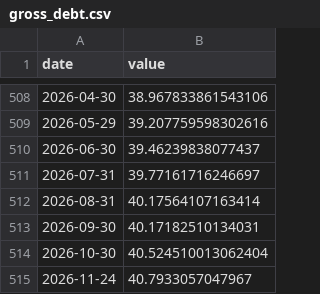
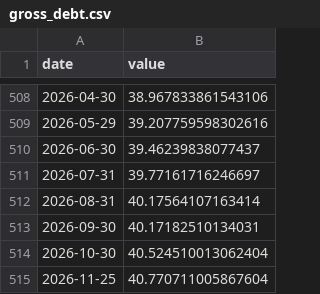
Before and after one commit to josephwroot/Econ-dashboard, a CSV file: data/csv/gross_debt.csv, drawn as a sheet; only a part is shown, gaps mark what is left out; removed rows and columns are numbered as before the commit, all else as after; the diff names each change by its address in the sheet, - before the commit and + after, or states it on an @@ line.

Commit message:
data: 2026-11-27 22:16Z

```diff
--- a/data/csv/gross_debt.csv
+++ b/data/csv/gross_debt.csv
-row 515: 2026-11-24 | 40.7933057047967
+row 515: 2026-11-25 | 40.770711005867604
```
Also changed, not shown: 2 other files.
